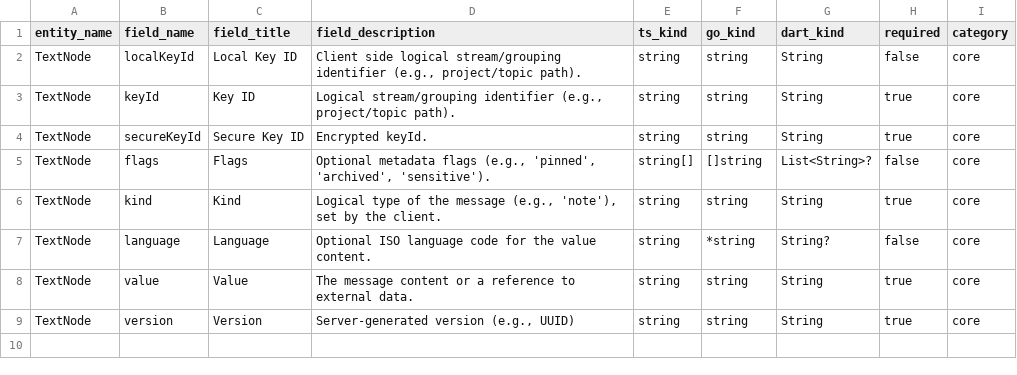
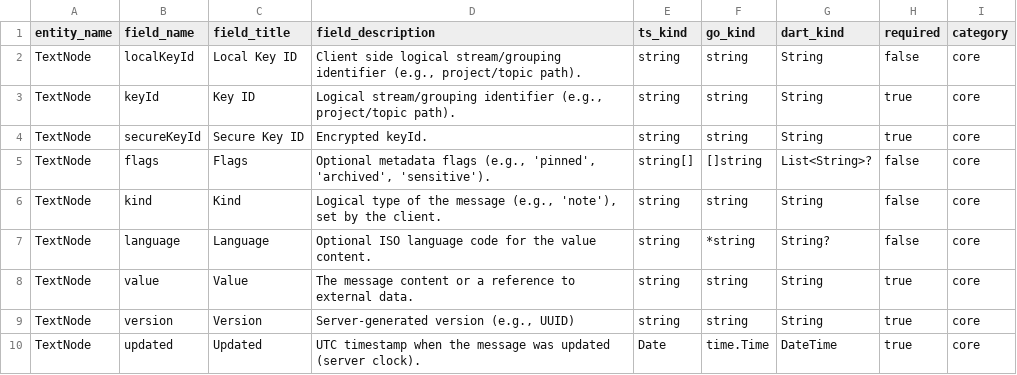
Before and after one commit to flarebyte/chatty_ratatoskr, a CSV file: doc/design-meta/examples/entity-fields.csv, drawn as a sheet.

Commit message:
A few tweaks around kind

```diff
--- a/doc/design-meta/examples/entity-fields.csv
+++ b/doc/design-meta/examples/entity-fields.csv
@@ -5,3 +5,3 @@ TextNode,secureKeyId,Secure Key ID,Encrypted keyId.,string,string,String,true,co
 TextNode,flags,Flags,"Optional metadata flags (e.g., 'pinned', 'archived', 'sensitive').",string[],[]string,List<String>?,false,core
-TextNode,kind,Kind,"Logical type of the message (e.g., 'note'), set by the client.",string,string,String,true,core
+TextNode,kind,Kind,"Logical type of the message (e.g., 'note'), set by the client.",string,string,String,false,core
 TextNode,language,Language,Optional ISO language code for the value content.,string,*string,String?,false,core
@@ -9 +9,2 @@ TextNode,value,Value,The message content or a reference to external data.,string
 TextNode,version,Version,"Server-generated version (e.g., UUID)",string,string,String,true,core
+TextNode,updated,Updated,UTC timestamp when the message was updated (server clock).,Date,time.Time,DateTime,true,core
```
Also changed, not shown: 1 other file.
